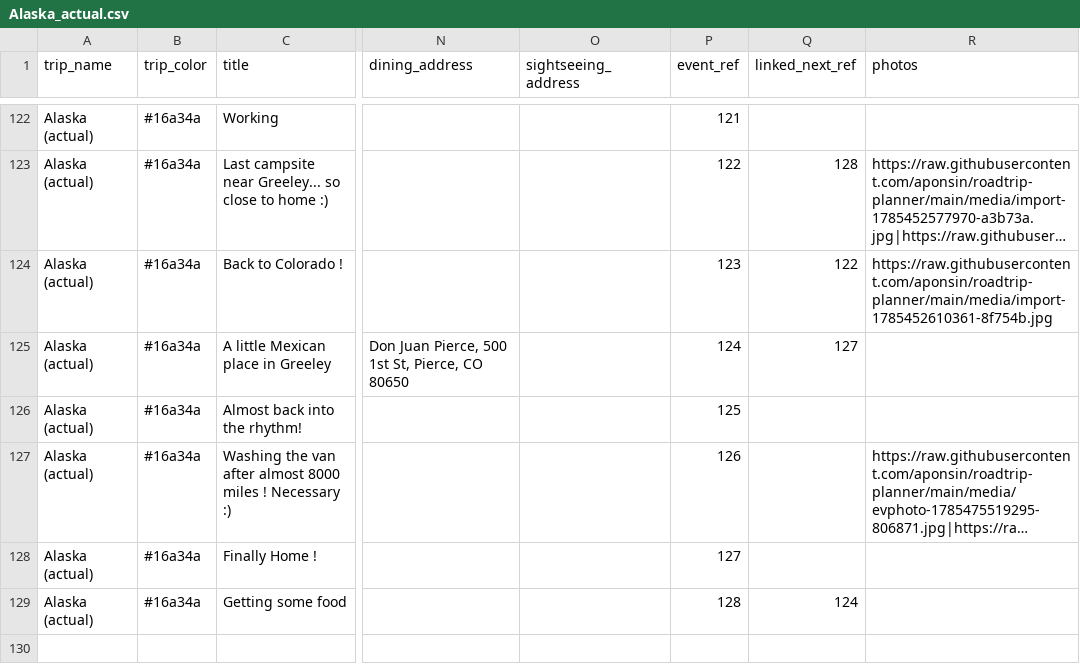
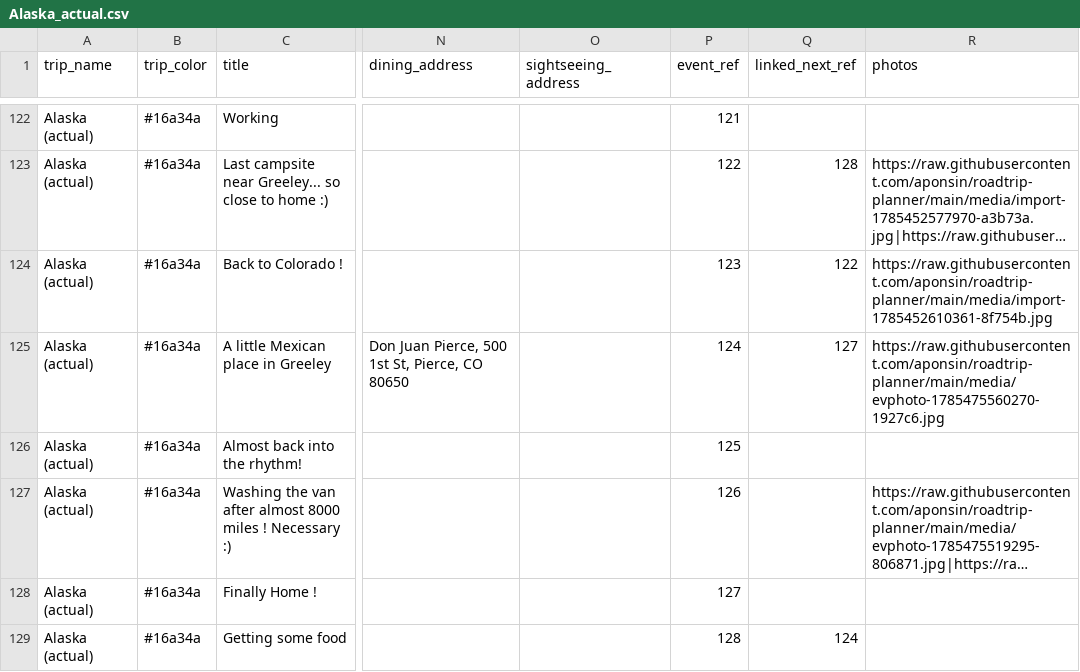
Before and after one commit to aponsin/roadtrip-planner, a CSV file: data/Alaska_actual.csv, drawn as a sheet; only a part is shown, gaps mark what is left out; long unchanged cells end in …; the diff names each change by its address in the sheet, - before the commit and + after, or states it on an @@ line.

Commit message:
Update trip: Alaska (actual) [39ad826b]

```diff
--- a/data/Alaska_actual.csv
+++ b/data/Alaska_actual.csv
-R125 (photos): (empty)
+R125 (photos): https://raw.githubusercontent.com/aponsin/roadtrip-planner/main/media/evphoto-1785475560270-1927c6.jpg
```
